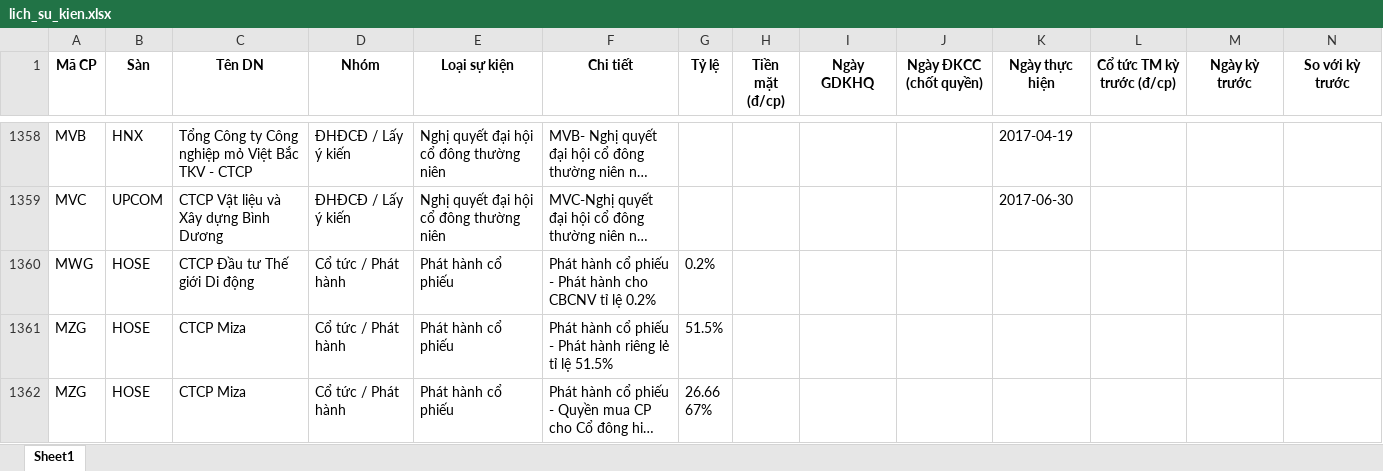
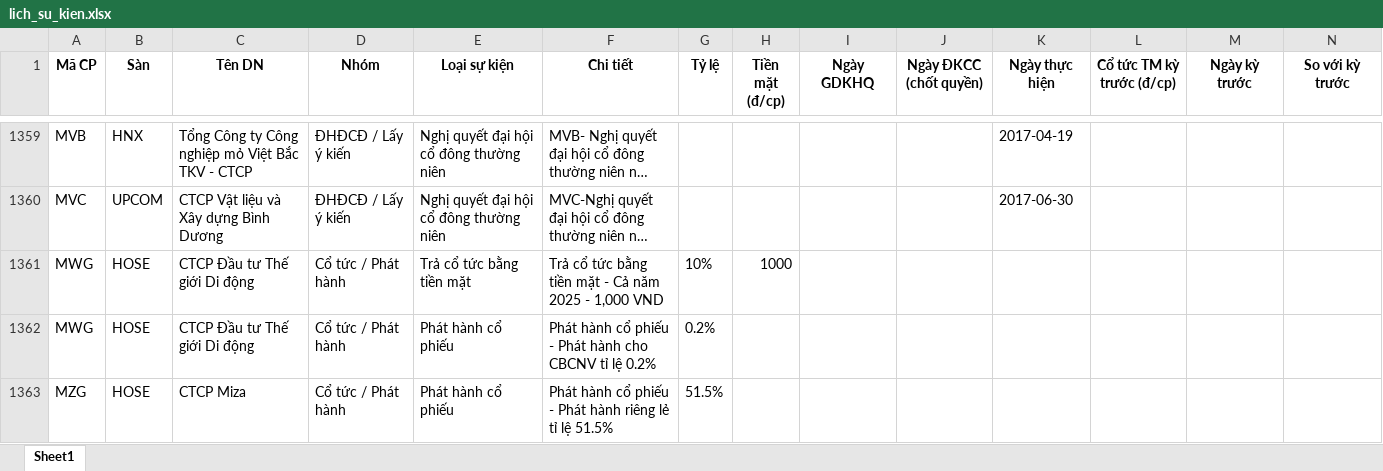
Before and after one commit to thanhungtrang2508-collab/TNKB, an Excel workbook: data/lich_su_kien.xlsx, sheet Sheet1, drawn as a sheet; only a part is shown, gaps mark what is left out; the shorter side is filled out with more unchanged rows; long unchanged cells end in …; values as stored, in another font and other column widths than the file's, no borders; the diff covers the shown part only; the diff names each change by its address in the sheet, - before the commit and + after, or states it on an @@ line.

```diff
--- a/data/lich_su_kien.xlsx (sheet Sheet1)
+++ b/data/lich_su_kien.xlsx (sheet Sheet1)
+row 1361: MWG | HOSE | CTCP Đầu tư Thế giới Di động | Cổ tức / Phát hành | Trả cổ tức bằng tiền mặt | Trả cổ tức bằng tiền mặt - Cả năm 2025 - 1,000 VND | 10% | 1000
```
Also changed, not shown: 13 added rows and 12 removed rows elsewhere in this sheet, 3 other files.
